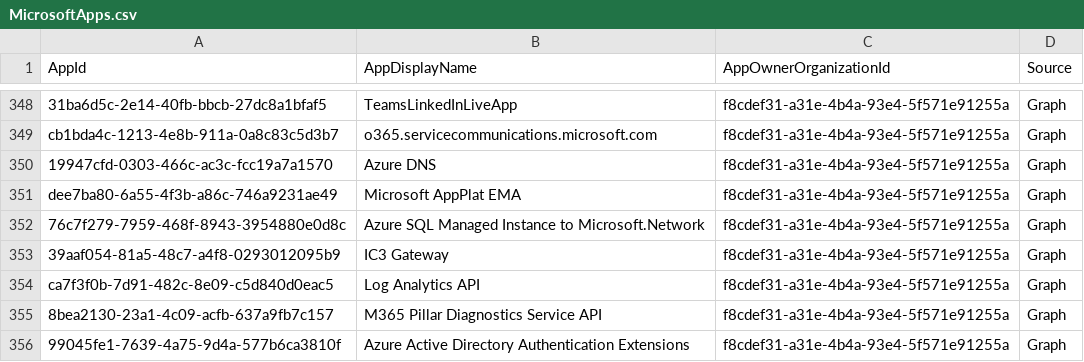
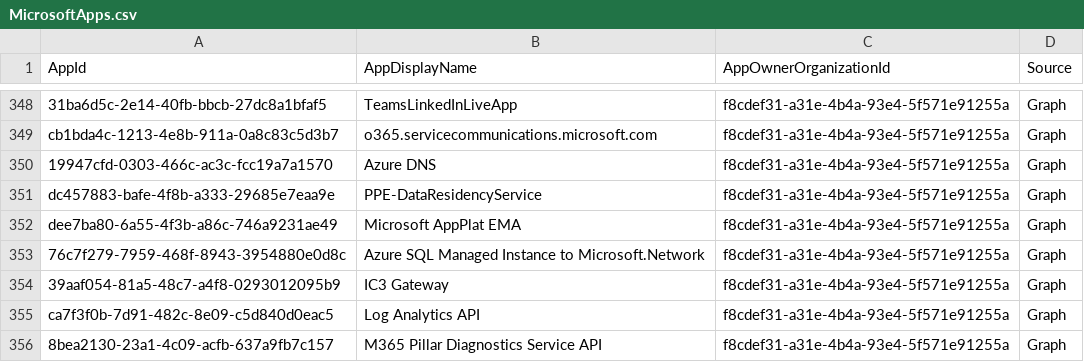
Before and after one commit to merill/microsoft-info, a CSV file: _info/MicrosoftApps.csv, drawn as a sheet; only a part is shown, gaps mark what is left out; the shorter side is filled out with more unchanged rows; the diff names each change by its address in the sheet, - before the commit and + after, or states it on an @@ line.

```diff
--- a/_info/MicrosoftApps.csv
+++ b/_info/MicrosoftApps.csv
+row 351: dc457883-bafe-4f8b-a333-29685e7eaa9e | PPE-DataResidencyService | f8cdef31-a31e-4b4a-93e4-5f571e91255a | Graph
```
Also changed, not shown: 1 other file.
